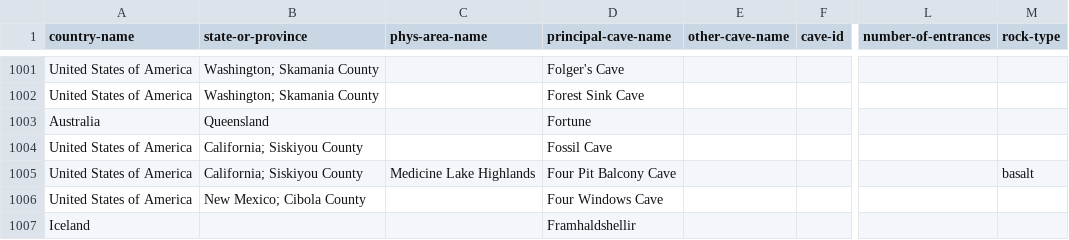
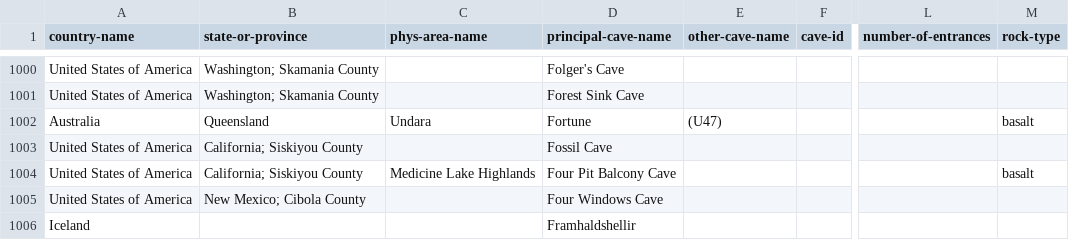
Before and after one commit to nschorgh/CaveXML, a CSV file: allcaves-database.csv, drawn as a sheet; only a part is shown, gaps mark what is left out; addresses are those after the commit; the diff covers the shown part only; the diff names each change by its address in the sheet, - before the commit and + after, or states it on an @@ line.

```diff
--- a/allcaves-database.csv
+++ b/allcaves-database.csv
-C1002 (phys-area-name): (empty)
+C1002 (phys-area-name): Undara
-E1002 (other-cave-name): (empty)
+E1002 (other-cave-name): (U47)
-M1002 (rock-type): (empty)
+M1002 (rock-type): basalt
```
Also changed, not shown: 5 added rows, 2 removed rows and 115 edited cells elsewhere in this file, 5 other files.
